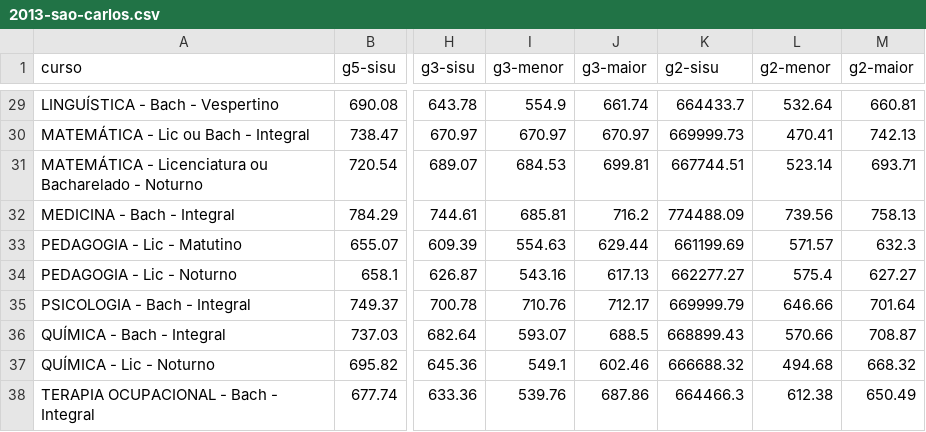
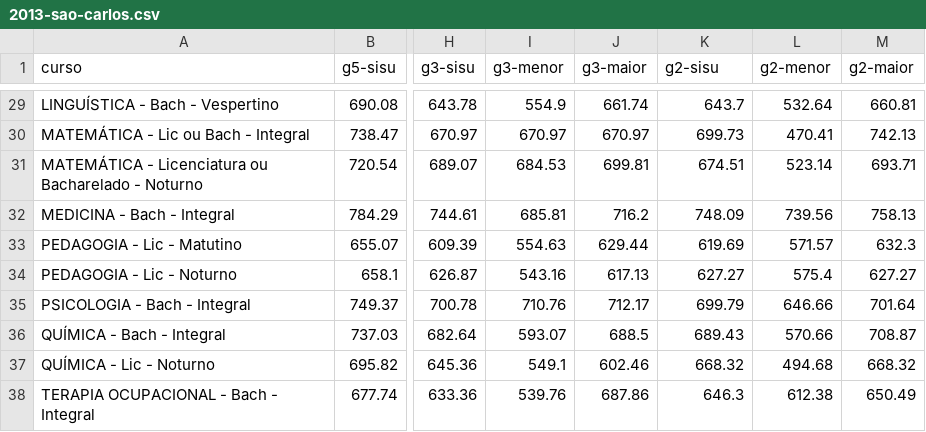
Before and after one commit to maarcooliveira/to-na-ufscar, a CSV file: app/data/2013-sao-carlos.csv, drawn as a sheet; only a part is shown, gaps mark what is left out; the diff covers the shown part only; the diff names each change by its address in the sheet, - before the commit and + after, or states it on an @@ line.

Commit message:
Arrumando alguns dados duplicados da planilha de 2013
Arrumando alguns dados duplicados da planilha de 2013 na parte de Corte SISU nas planilhas de araras e sao carlos

```diff
--- a/app/data/2013-sao-carlos.csv
+++ b/app/data/2013-sao-carlos.csv
-K29 (g2-sisu): 664433.7
+K29 (g2-sisu): 643.7
-K30 (g2-sisu): 669999.73
+K30 (g2-sisu): 699.73
-K31 (g2-sisu): 667744.51
+K31 (g2-sisu): 674.51
-K32 (g2-sisu): 774488.09
+K32 (g2-sisu): 748.09
-K33 (g2-sisu): 661199.69
+K33 (g2-sisu): 619.69
-K34 (g2-sisu): 662277.27
+K34 (g2-sisu): 627.27
-K35 (g2-sisu): 669999.79
+K35 (g2-sisu): 699.79
-K36 (g2-sisu): 668899.43
+K36 (g2-sisu): 689.43
-K37 (g2-sisu): 666688.32
+K37 (g2-sisu): 668.32
-K38 (g2-sisu): 664466.3
+K38 (g2-sisu): 646.3
```
Also changed, not shown: 27 edited cells elsewhere in this file, app/data/2013-araras.csv.
